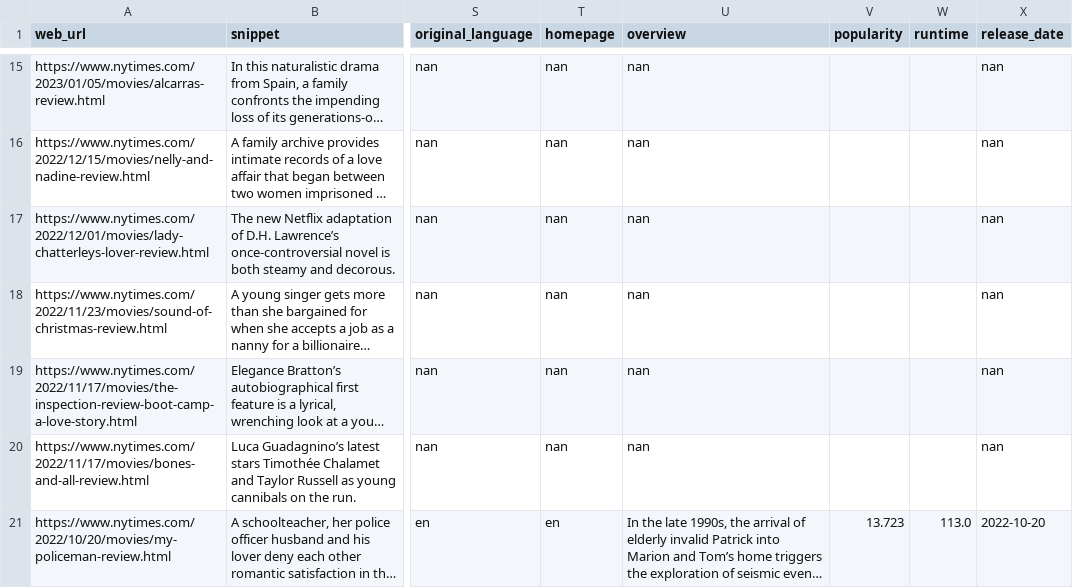
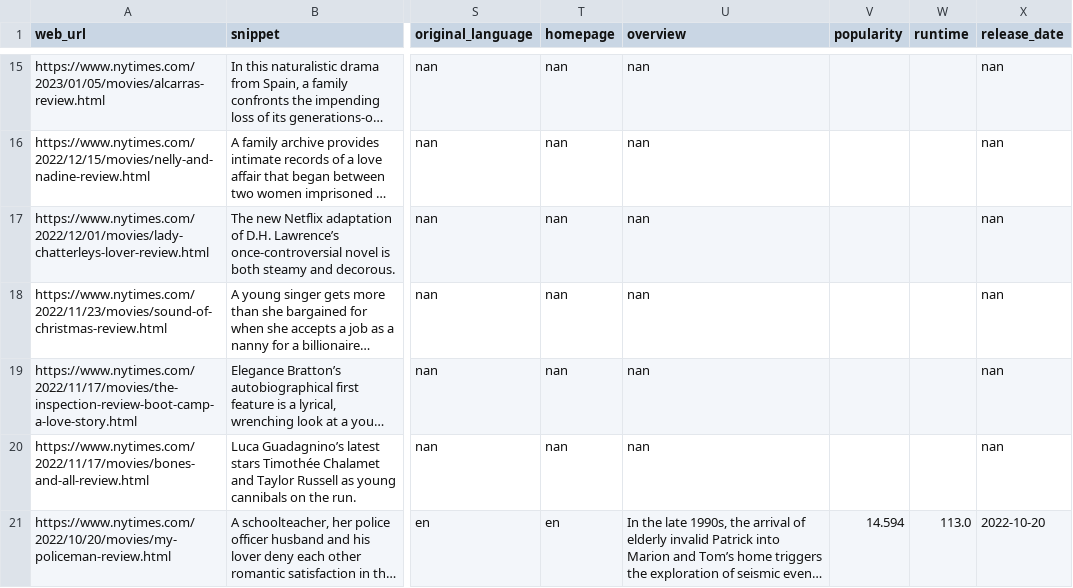
Before and after one commit to shawnakumar/data-sourcing-challenge, a CSV file: NYT_TMDB.csv, drawn as a sheet; only a part is shown, gaps mark what is left out; long unchanged cells end in …; the diff names each change by its address in the sheet, - before the commit and + after, or states it on an @@ line.

```diff
--- a/NYT_TMDB.csv
+++ b/NYT_TMDB.csv
-V21 (popularity): 13.723
+V21 (popularity): 14.594
```
Also changed, not shown: 2 other files.
